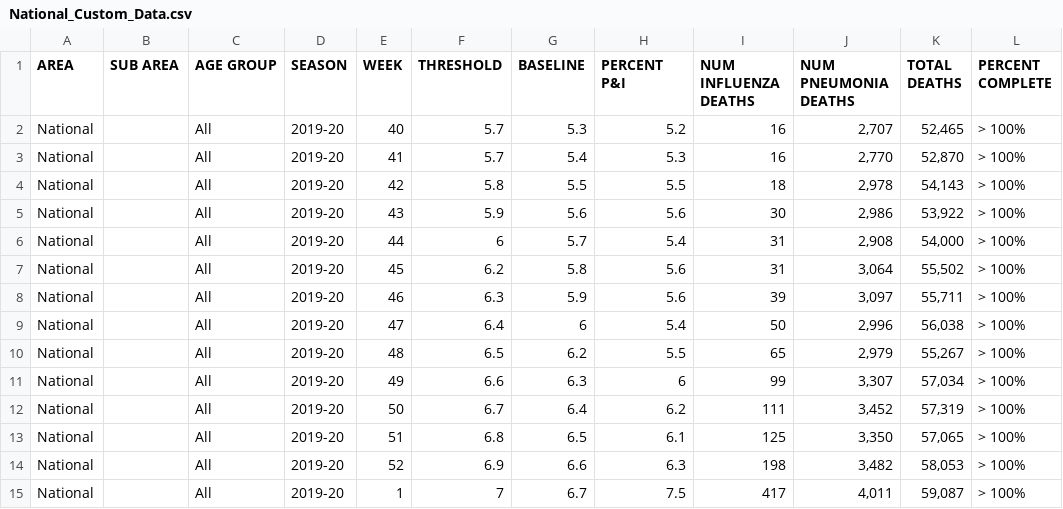
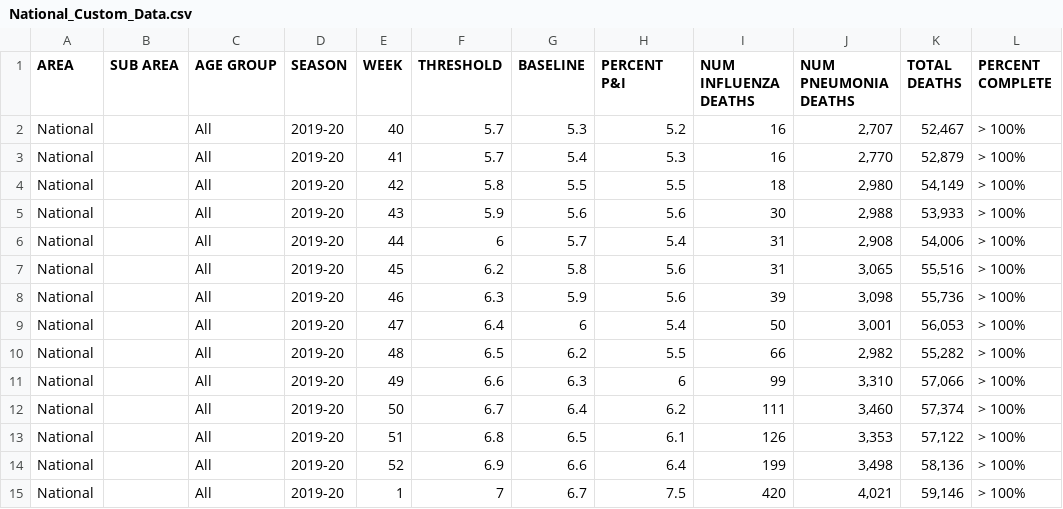
Before and after one commit to sebastianhohmann/covid19_total_death, a CSV file: us/data/National_Custom_Data.csv, drawn as a sheet; only a part is shown; the diff covers the shown part only.

```diff
--- a/us/data/National_Custom_Data.csv
+++ b/us/data/National_Custom_Data.csv
@@ -1,15 +1,15 @@
 AREA,SUB AREA,AGE GROUP,SEASON,WEEK,THRESHOLD,BASELINE,PERCENT P&I,NUM INFLUENZA DEATHS,NUM PNEUMONIA DEATHS,TOTAL DEATHS,PERCENT COMPLETE
-National,,All,2019-20,40,5.7,5.3,5.2,16,"2,707","52,465",> 100%
-National,,All,2019-20,41,5.7,5.4,5.3,16,"2,770","52,870",> 100%
-National,,All,2019-20,42,5.8,5.5,5.5,18,"2,978","54,143",> 100%
-National,,All,2019-20,43,5.9,5.6,5.6,30,"2,986","53,922",> 100%
-National,,All,2019-20,44,6,5.7,5.4,31,"2,908","54,000",> 100%
-National,,All,2019-20,45,6.2,5.8,5.6,31,"3,064","55,502",> 100%
-National,,All,2019-20,46,6.3,5.9,5.6,39,"3,097","55,711",> 100%
-National,,All,2019-20,47,6.4,6,5.4,50,"2,996","56,038",> 100%
-National,,All,2019-20,48,6.5,6.2,5.5,65,"2,979","55,267",> 100%
-National,,All,2019-20,49,6.6,6.3,6,99,"3,307","57,034",> 100%
-National,,All,2019-20,50,6.7,6.4,6.2,111,"3,452","57,319",> 100%
-National,,All,2019-20,51,6.8,6.5,6.1,125,"3,350","57,065",> 100%
-National,,All,2019-20,52,6.9,6.6,6.3,198,"3,482","58,053",> 100%
-National,,All,2019-20,1,7,6.7,7.5,417,"4,011","59,087",> 100%
+National,,All,2019-20,40,5.7,5.3,5.2,16,"2,707","52,467",> 100%
+National,,All,2019-20,41,5.7,5.4,5.3,16,"2,770","52,879",> 100%
+National,,All,2019-20,42,5.8,5.5,5.5,18,"2,980","54,149",> 100%
+National,,All,2019-20,43,5.9,5.6,5.6,30,"2,988","53,933",> 100%
+National,,All,2019-20,44,6,5.7,5.4,31,"2,908","54,006",> 100%
+National,,All,2019-20,45,6.2,5.8,5.6,31,"3,065","55,516",> 100%
+National,,All,2019-20,46,6.3,5.9,5.6,39,"3,098","55,736",> 100%
+National,,All,2019-20,47,6.4,6,5.4,50,"3,001","56,053",> 100%
+National,,All,2019-20,48,6.5,6.2,5.5,66,"2,982","55,282",> 100%
+National,,All,2019-20,49,6.6,6.3,6,99,"3,310","57,066",> 100%
+National,,All,2019-20,50,6.7,6.4,6.2,111,"3,460","57,374",> 100%
+National,,All,2019-20,51,6.8,6.5,6.1,126,"3,353","57,122",> 100%
+National,,All,2019-20,52,6.9,6.6,6.4,199,"3,498","58,136",> 100%
+National,,All,2019-20,1,7,6.7,7.5,420,"4,021","59,146",> 100%
```
Also changed, not shown: 1 added row and 92 edited cells elsewhere in this file, us/data/Provisional_Death_Counts_for_Coronavirus_Disease__COVID-19_.csv, us/data/data-4SfjZ.csv, 3 other files.
